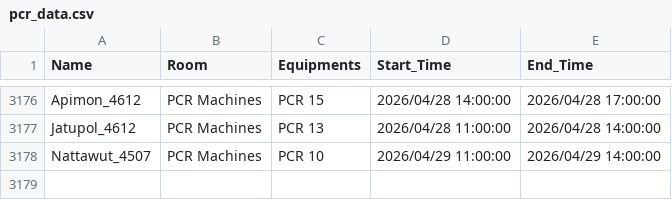
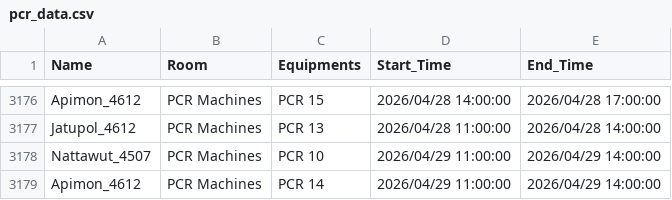
Before and after one commit to GeneticsKU/Lab-Equipments_Reservation, a CSV file: pcr_data.csv, drawn as a sheet; only a part is shown, gaps mark what is left out; the diff names each change by its address in the sheet, - before the commit and + after, or states it on an @@ line.

Commit message:
Update pcr_data.csv

```diff
--- a/pcr_data.csv
+++ b/pcr_data.csv
+row 3179: Apimon_4612 | PCR Machines | PCR 14 | 2026/04/29 11:00:00 | 2026/04/29 14:00:00
```
